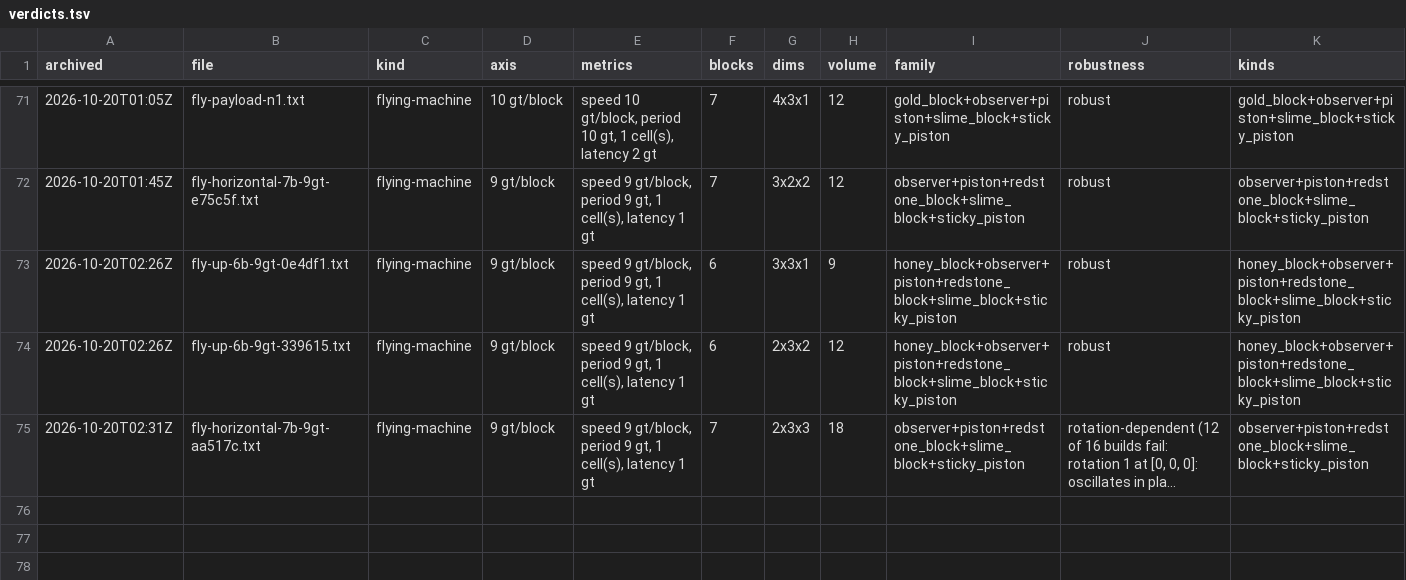
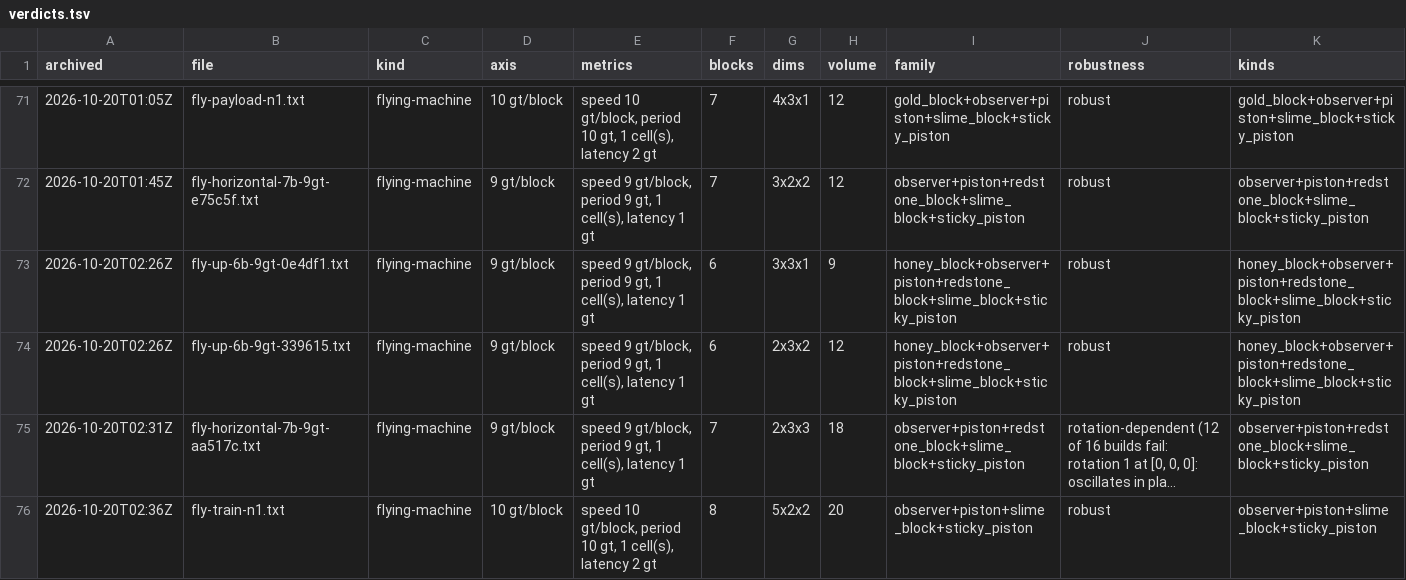
Before and after one commit to vjeux/minecraft-tas, a TSV file: designs/circuits/fly/archive/verdicts.tsv, drawn as a sheet; only a part is shown, gaps mark what is left out; long unchanged cells end in …; rows hold the shown columns only; the diff names each change by its address in the sheet, - before the commit and + after, or states it on an @@ line.

```diff
--- a/designs/circuits/fly/archive/verdicts.tsv
+++ b/designs/circuits/fly/archive/verdicts.tsv
+row 76: 2026-10-20T02:36Z | fly-train-n1.txt | flying-machine | 10 gt/block | speed 10 gt/block, period 10 gt, 1 cell(s), latency 2 gt | 8 | 5x2x2 | 20 | observer+piston+slime_block+sticky_piston | robust | observer+piston+slime_block+sticky_piston
```
Also changed, not shown: designs/circuits/fly/archive/captions.tsv, designs/circuits/fly/archive/extend.tsv, 4 other files.
